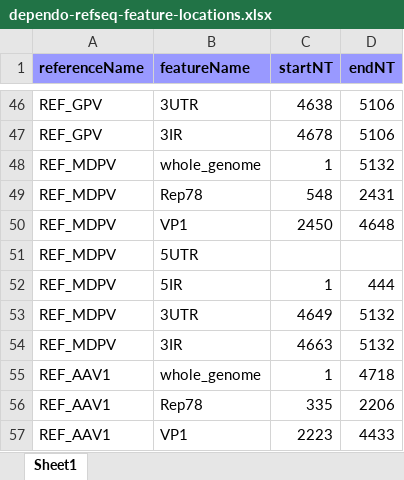
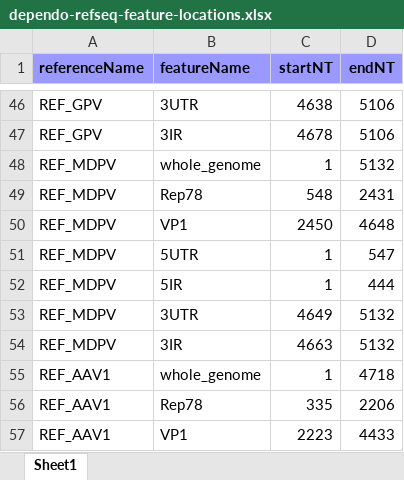
Before and after one commit to giffordlabcvr/Parvovirus-GLUE, an Excel workbook: tabular/genus/dependo-refseq-feature-locations.xlsx, sheet Sheet1, drawn as a sheet; only a part is shown, gaps mark what is left out; values as stored, in another font and other column widths than the file's, no borders; the diff names each change by its address in the sheet, - before the commit and + after, or states it on an @@ line.

```diff
--- a/tabular/genus/dependo-refseq-feature-locations.xlsx (sheet Sheet1)
+++ b/tabular/genus/dependo-refseq-feature-locations.xlsx (sheet Sheet1)
-C51 (startNT): (empty)
+C51 (startNT): 1
-D51 (endNT): (empty)
+D51 (endNT): 547
```
Also changed, not shown: 33 other files.
